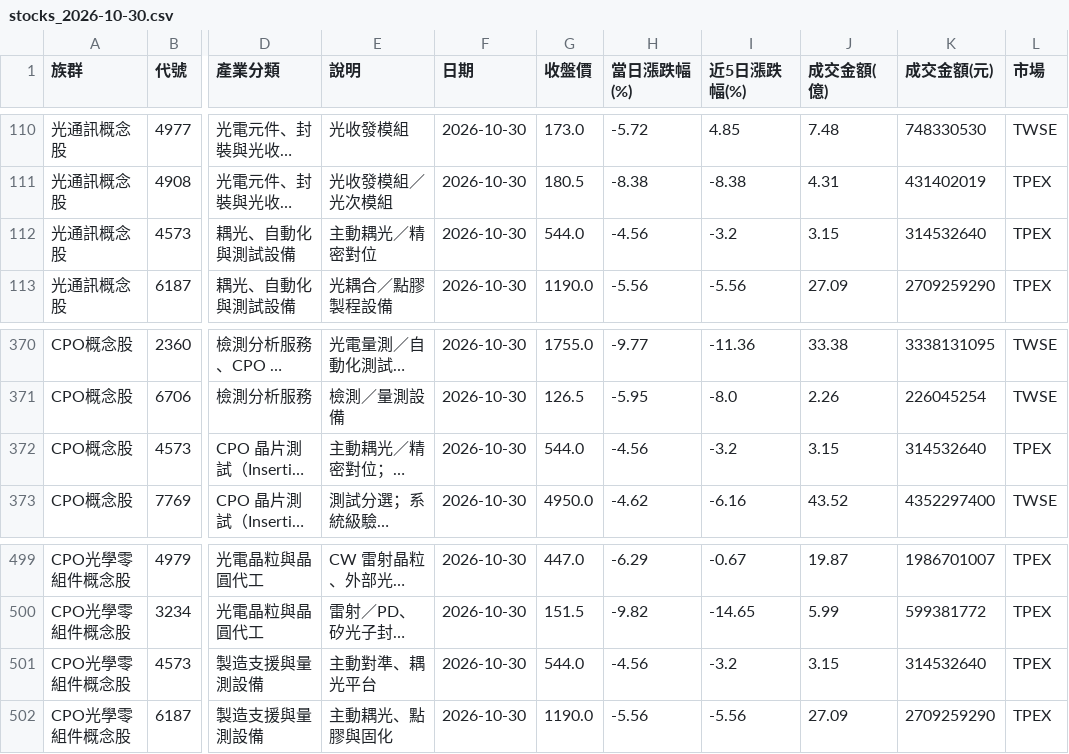
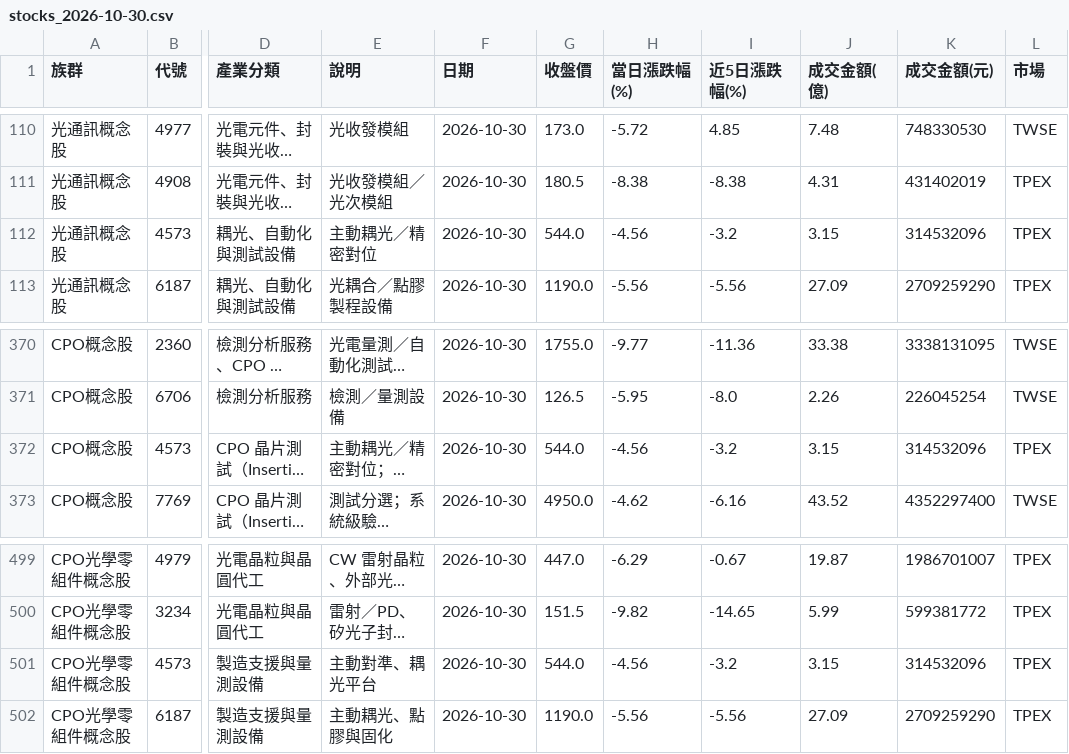
Before and after one commit to jasonlin777/-tw-stock-dashboard, a CSV file: output/stocks_2026-10-30.csv, drawn as a sheet; only a part is shown, gaps mark what is left out; long unchanged cells end in …; the diff names each change by its address in the sheet, - before the commit and + after, or states it on an @@ line.

```diff
--- a/output/stocks_2026-10-30.csv
+++ b/output/stocks_2026-10-30.csv
-K112 (成交金額(元)): 314532640
+K112 (成交金額(元)): 314532096
-K372 (成交金額(元)): 314532640
+K372 (成交金額(元)): 314532096
-K501 (成交金額(元)): 314532640
+K501 (成交金額(元)): 314532096
```
Also changed, not shown: output/stocks_latest.csv, 3 other files.
